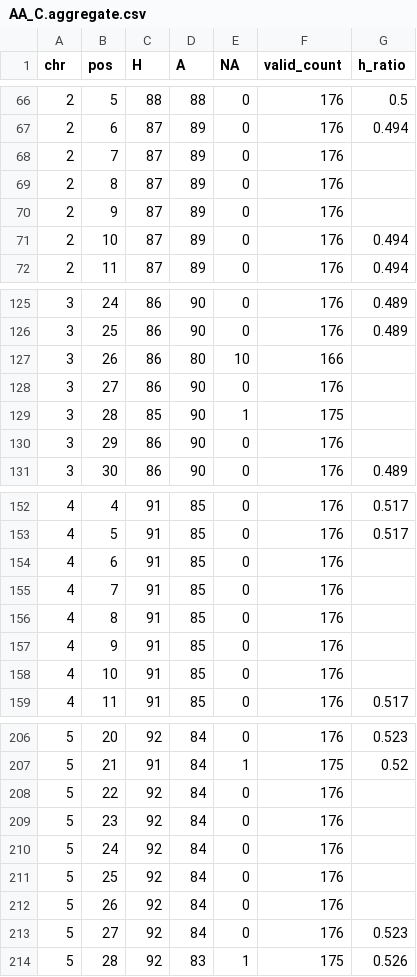
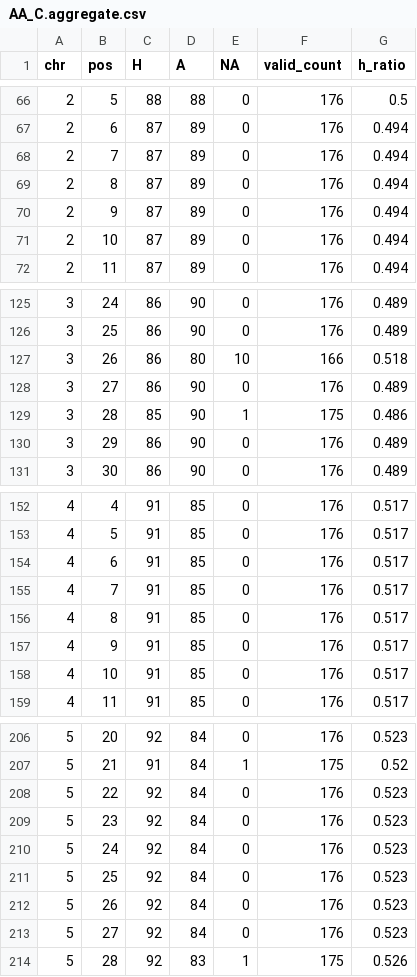
Before and after one commit to DustinMathia/aradopsis-drive, a CSV file: data/AA_C.aggregate.csv, drawn as a sheet; only a part is shown, gaps mark what is left out; the diff covers the shown part only.

```diff
--- a/data/AA_C.aggregate.csv
+++ b/data/AA_C.aggregate.csv
@@ -67,5 +67,5 @@ chr,pos,H,A,NA,valid_count,h_ratio
 2,6,87,89,0,176,0.494
-2,7,87,89,0,176,
-2,8,87,89,0,176,
-2,9,87,89,0,176,
+2,7,87,89,0,176,0.494
+2,8,87,89,0,176,0.494
+2,9,87,89,0,176,0.494
 2,10,87,89,0,176,0.494
@@ -126,6 +126,6 @@ chr,pos,H,A,NA,valid_count,h_ratio
 3,25,86,90,0,176,0.489
-3,26,86,80,10,166,
-3,27,86,90,0,176,
-3,28,85,90,1,175,
-3,29,86,90,0,176,
+3,26,86,80,10,166,0.518
+3,27,86,90,0,176,0.489
+3,28,85,90,1,175,0.486
+3,29,86,90,0,176,0.489
 3,30,86,90,0,176,0.489
@@ -153,7 +153,7 @@ chr,pos,H,A,NA,valid_count,h_ratio
 4,5,91,85,0,176,0.517
-4,6,91,85,0,176,
-4,7,91,85,0,176,
-4,8,91,85,0,176,
-4,9,91,85,0,176,
-4,10,91,85,0,176,
+4,6,91,85,0,176,0.517
+4,7,91,85,0,176,0.517
+4,8,91,85,0,176,0.517
+4,9,91,85,0,176,0.517
+4,10,91,85,0,176,0.517
 4,11,91,85,0,176,0.517
@@ -207,7 +207,7 @@ chr,pos,H,A,NA,valid_count,h_ratio
 5,21,91,84,1,175,0.52
-5,22,92,84,0,176,
-5,23,92,84,0,176,
-5,24,92,84,0,176,
-5,25,92,84,0,176,
-5,26,92,84,0,176,
+5,22,92,84,0,176,0.523
+5,23,92,84,0,176,0.523
+5,24,92,84,0,176,0.523
+5,25,92,84,0,176,0.523
+5,26,92,84,0,176,0.523
 5,27,92,84,0,176,0.523
```
Also changed, not shown: 1 edited cell elsewhere in this file, data/C_AA.aggregate.csv, data/C_LC.aggregate.csv, 11 other files.
